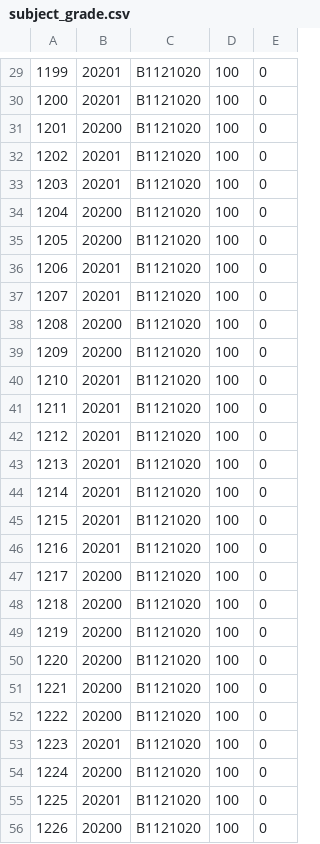
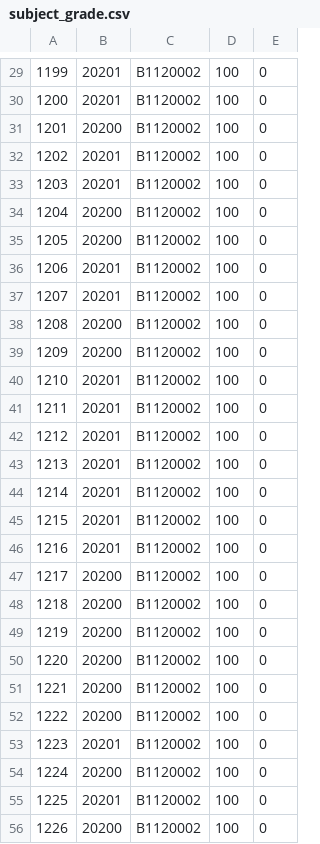
Before and after one commit to honos645/Penshu5, a CSV file: postgresql/sample_data/subject_grade.csv, drawn as a sheet; only a part is shown, gaps mark what is left out; the diff covers the shown part only.

```diff
--- a/postgresql/sample_data/subject_grade.csv
+++ b/postgresql/sample_data/subject_grade.csv
@@ -29,28 +29,28 @@
-1199,20201,B1121020,100,0
-1200,20201,B1121020,100,0
-1201,20200,B1121020,100,0
-1202,20201,B1121020,100,0
-1203,20201,B1121020,100,0
-1204,20200,B1121020,100,0
-1205,20200,B1121020,100,0
-1206,20201,B1121020,100,0
-1207,20201,B1121020,100,0
-1208,20200,B1121020,100,0
-1209,20200,B1121020,100,0
-1210,20201,B1121020,100,0
-1211,20201,B1121020,100,0
-1212,20201,B1121020,100,0
-1213,20201,B1121020,100,0
-1214,20201,B1121020,100,0
-1215,20201,B1121020,100,0
-1216,20201,B1121020,100,0
-1217,20200,B1121020,100,0
-1218,20200,B1121020,100,0
-1219,20200,B1121020,100,0
-1220,20200,B1121020,100,0
-1221,20200,B1121020,100,0
-1222,20200,B1121020,100,0
-1223,20201,B1121020,100,0
-1224,20200,B1121020,100,0
-1225,20201,B1121020,100,0
-1226,20200,B1121020,100,0
+1199,20201,B1120002,100,0
+1200,20201,B1120002,100,0
+1201,20200,B1120002,100,0
+1202,20201,B1120002,100,0
+1203,20201,B1120002,100,0
+1204,20200,B1120002,100,0
+1205,20200,B1120002,100,0
+1206,20201,B1120002,100,0
+1207,20201,B1120002,100,0
+1208,20200,B1120002,100,0
+1209,20200,B1120002,100,0
+1210,20201,B1120002,100,0
+1211,20201,B1120002,100,0
+1212,20201,B1120002,100,0
+1213,20201,B1120002,100,0
+1214,20201,B1120002,100,0
+1215,20201,B1120002,100,0
+1216,20201,B1120002,100,0
+1217,20200,B1120002,100,0
+1218,20200,B1120002,100,0
+1219,20200,B1120002,100,0
+1220,20200,B1120002,100,0
+1221,20200,B1120002,100,0
+1222,20200,B1120002,100,0
+1223,20201,B1120002,100,0
+1224,20200,B1120002,100,0
+1225,20201,B1120002,100,0
+1226,20200,B1120002,100,0
```
Also changed, not shown: 119 edited cells elsewhere in this file, postgresql/sample_data/grade_judge.csv, postgresql/sample_data/users.csv, 14 other files.
